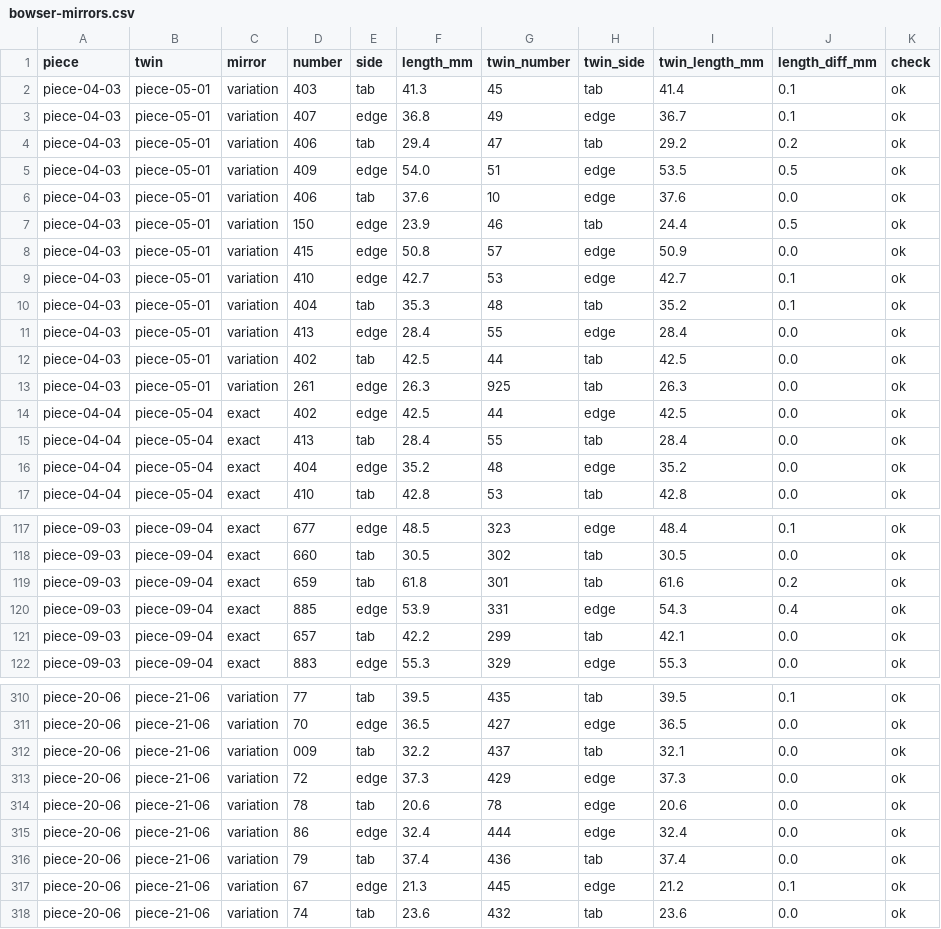
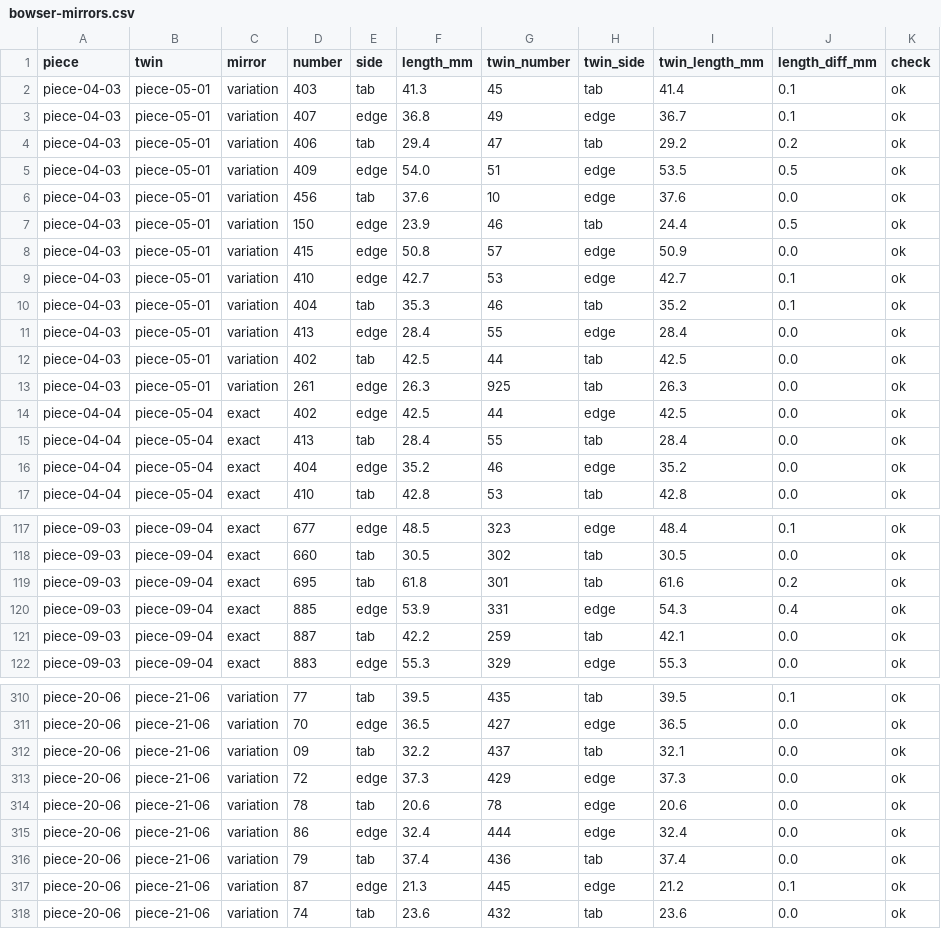
Before and after one commit to tungufoss/cricut-pdf-to-svg, a CSV file: data/bowser/bowser-mirrors.csv, drawn as a sheet; only a part is shown, gaps mark what is left out; the diff covers the shown part only.

```diff
--- a/data/bowser/bowser-mirrors.csv
+++ b/data/bowser/bowser-mirrors.csv
@@ -5,3 +5,3 @@ piece-04-03,piece-05-01,variation,406,tab,29.4,47,tab,29.2,0.2,ok
 piece-04-03,piece-05-01,variation,409,edge,54.0,51,edge,53.5,0.5,ok
-piece-04-03,piece-05-01,variation,406,tab,37.6,10,edge,37.6,0.0,ok
+piece-04-03,piece-05-01,variation,456,tab,37.6,10,edge,37.6,0.0,ok
 piece-04-03,piece-05-01,variation,150,edge,23.9,46,tab,24.4,0.5,ok
@@ -9,3 +9,3 @@ piece-04-03,piece-05-01,variation,415,edge,50.8,57,edge,50.9,0.0,ok
 piece-04-03,piece-05-01,variation,410,edge,42.7,53,edge,42.7,0.1,ok
-piece-04-03,piece-05-01,variation,404,tab,35.3,48,tab,35.2,0.1,ok
+piece-04-03,piece-05-01,variation,404,tab,35.3,46,tab,35.2,0.1,ok
 piece-04-03,piece-05-01,variation,413,edge,28.4,55,edge,28.4,0.0,ok
@@ -15,3 +15,3 @@ piece-04-04,piece-05-04,exact,402,edge,42.5,44,edge,42.5,0.0,ok
 piece-04-04,piece-05-04,exact,413,tab,28.4,55,tab,28.4,0.0,ok
-piece-04-04,piece-05-04,exact,404,edge,35.2,48,edge,35.2,0.0,ok
+piece-04-04,piece-05-04,exact,404,edge,35.2,46,edge,35.2,0.0,ok
 piece-04-04,piece-05-04,exact,410,tab,42.8,53,tab,42.8,0.0,ok
@@ -118,5 +118,5 @@ piece-09-03,piece-09-04,exact,677,edge,48.5,323,edge,48.4,0.1,ok
 piece-09-03,piece-09-04,exact,660,tab,30.5,302,tab,30.5,0.0,ok
-piece-09-03,piece-09-04,exact,659,tab,61.8,301,tab,61.6,0.2,ok
+piece-09-03,piece-09-04,exact,695,tab,61.8,301,tab,61.6,0.2,ok
 piece-09-03,piece-09-04,exact,885,edge,53.9,331,edge,54.3,0.4,ok
-piece-09-03,piece-09-04,exact,657,tab,42.2,299,tab,42.1,0.0,ok
+piece-09-03,piece-09-04,exact,887,tab,42.2,259,tab,42.1,0.0,ok
 piece-09-03,piece-09-04,exact,883,edge,55.3,329,edge,55.3,0.0,ok
@@ -311,3 +311,3 @@ piece-20-06,piece-21-06,variation,77,tab,39.5,435,tab,39.5,0.1,ok
 piece-20-06,piece-21-06,variation,70,edge,36.5,427,edge,36.5,0.0,ok
-piece-20-06,piece-21-06,variation,009,tab,32.2,437,tab,32.1,0.0,ok
+piece-20-06,piece-21-06,variation,09,tab,32.2,437,tab,32.1,0.0,ok
 piece-20-06,piece-21-06,variation,72,edge,37.3,429,edge,37.3,0.0,ok
@@ -316,3 +316,3 @@ piece-20-06,piece-21-06,variation,86,edge,32.4,444,edge,32.4,0.0,ok
 piece-20-06,piece-21-06,variation,79,tab,37.4,436,tab,37.4,0.0,ok
-piece-20-06,piece-21-06,variation,67,edge,21.3,445,edge,21.2,0.1,ok
+piece-20-06,piece-21-06,variation,87,edge,21.3,445,edge,21.2,0.1,ok
 piece-20-06,piece-21-06,variation,74,tab,23.6,432,tab,23.6,0.0,ok
```
Also changed, not shown: 11 edited cells elsewhere in this file, data/bowser/bowser-corrections.csv, data/bowser/bowser-misreads.csv, 5 other files.
